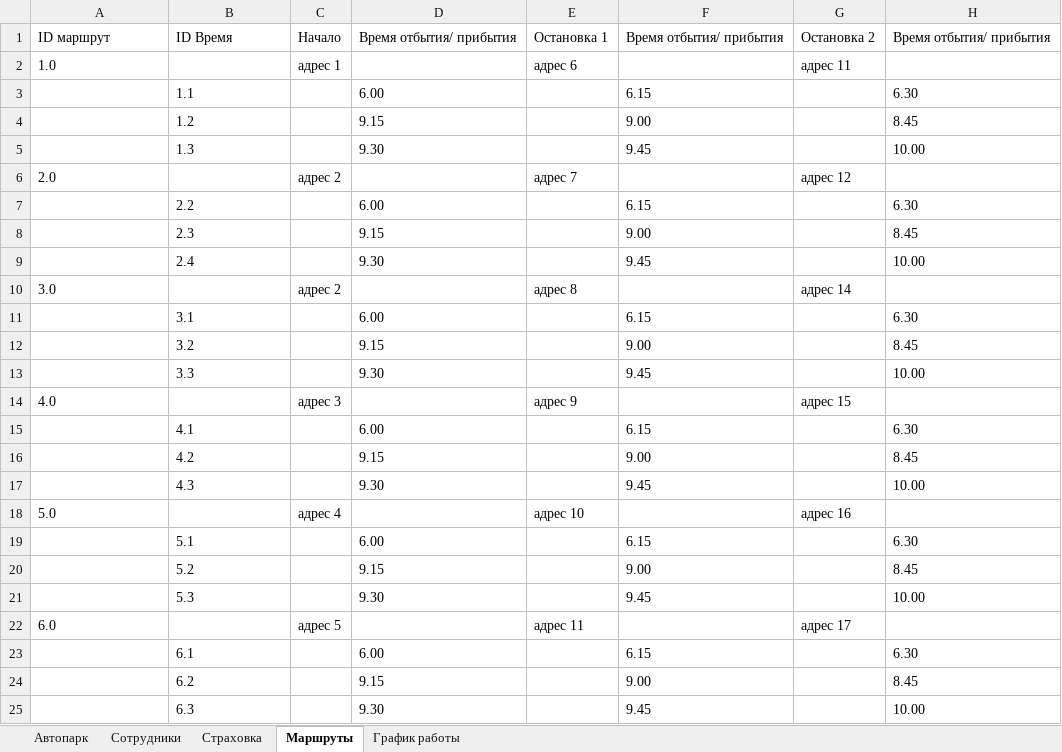
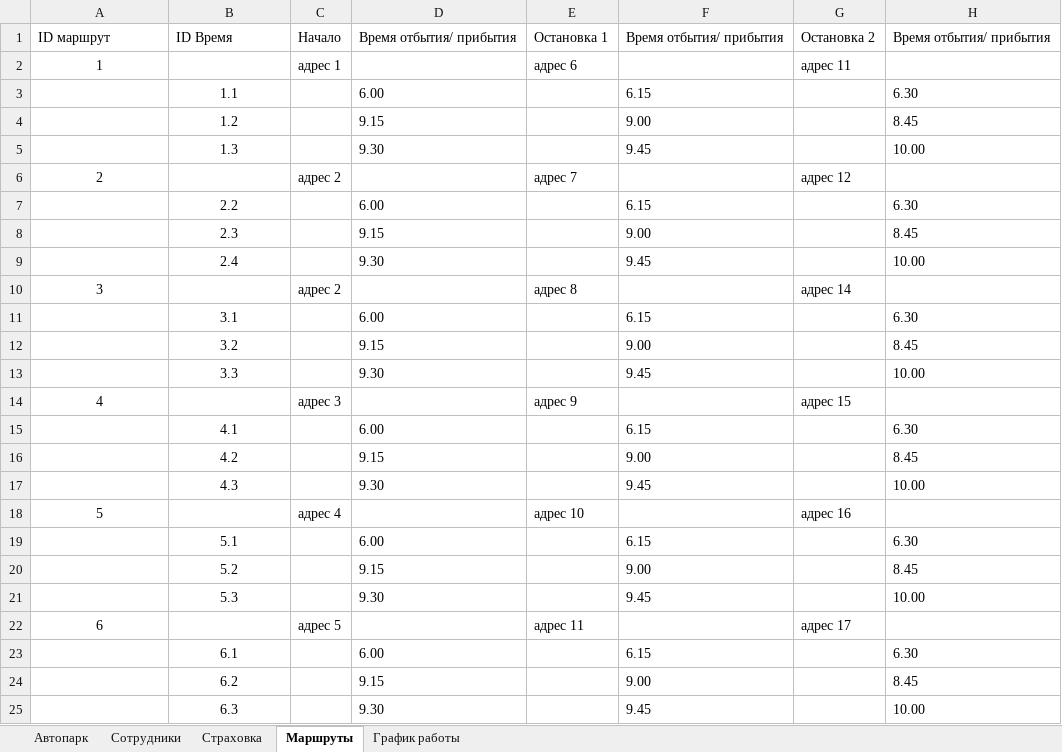
Before and after one commit to Serqey-M/DZ, an Excel workbook: Знакомство с базами данных/DZ1.xlsx, sheet Маршруты, drawn as a sheet; only a part is shown; values as stored, in another font and other column widths than the file's, no borders; the diff names each change by its address in the sheet, - before the commit and + after, or states it on an @@ line.

Commit message:
базы данных дз 1

```diff
--- a/Знакомство с базами данных/DZ1.xlsx (sheet Маршруты)
+++ b/Знакомство с базами данных/DZ1.xlsx (sheet Маршруты)
-A2: 1.0
+A2: 1
-A2 alignment: left
+A2 alignment: center
-B3:B5 alignment: left
+B3:B5 alignment: center
-A6: 2.0
+A6: 2
-A6 alignment: left
+A6 alignment: center
-B7:B9 alignment: left
+B7:B9 alignment: center
-A10: 3.0
+A10: 3
-A10 alignment: left
+A10 alignment: center
-B11:B13 alignment: left
+B11:B13 alignment: center
-A14: 4.0
+A14: 4
-A14 alignment: left
+A14 alignment: center
-B15:B17 alignment: left
+B15:B17 alignment: center
-A18: 5.0
+A18: 5
-A18 alignment: left
+A18 alignment: center
-B19:B21 alignment: left
+B19:B21 alignment: center
-A22: 6.0
+A22: 6
-A22 alignment: left
+A22 alignment: center
-B23:B25 alignment: left
+B23:B25 alignment: center
```
